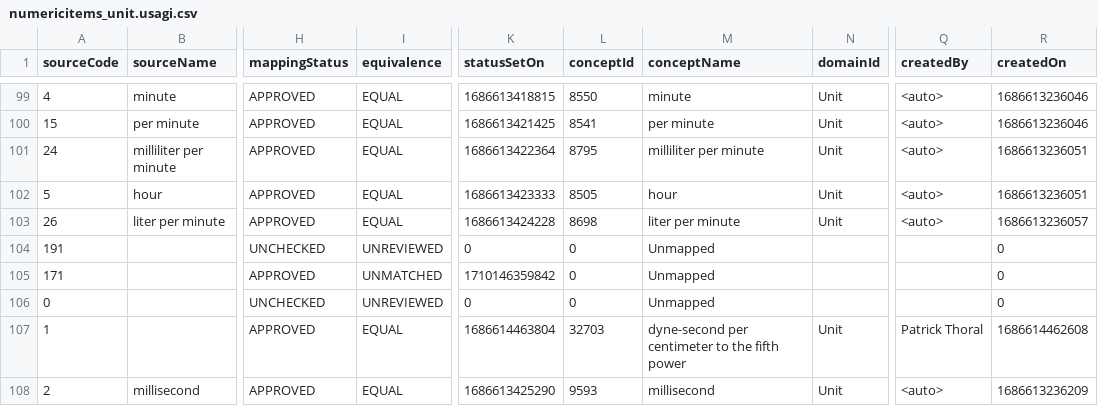
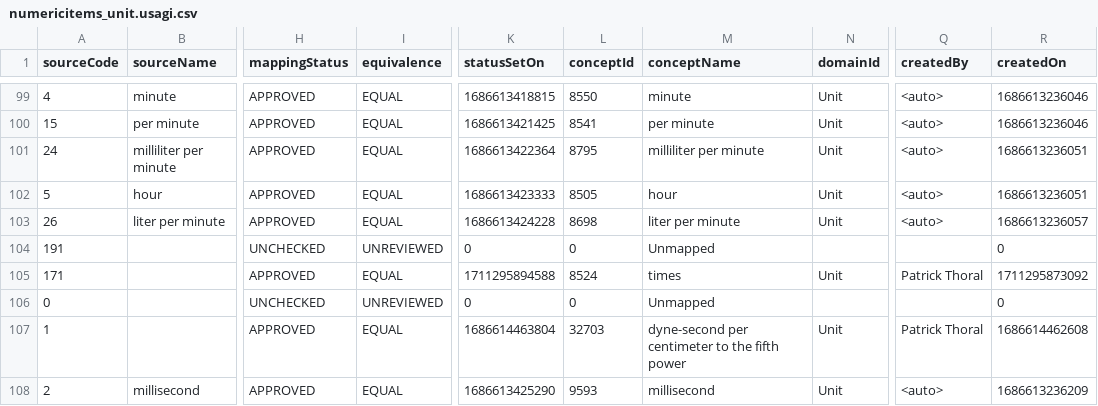
Before and after one commit to AmsterdamUMC/AMSTEL, a CSV file: data/mappings/numericitems_unit.usagi.csv, drawn as a sheet; only a part is shown, gaps mark what is left out; the diff names each change by its address in the sheet, - before the commit and + after, or states it on an @@ line.

```diff
--- a/data/mappings/numericitems_unit.usagi.csv
+++ b/data/mappings/numericitems_unit.usagi.csv
-I105 (equivalence): UNMATCHED
+I105 (equivalence): EQUAL
-K105 (statusSetOn): 1710146359842
+K105 (statusSetOn): 1711295894588
-L105 (conceptId): 0
+L105 (conceptId): 8524
-M105 (conceptName): Unmapped
+M105 (conceptName): times
-N105 (domainId): (empty)
+N105 (domainId): Unit
-Q105 (createdBy): (empty)
+Q105 (createdBy): Patrick Thoral
-R105 (createdOn): 0
+R105 (createdOn): 1711295873092
```
Also changed, not shown: data/dqd/OMOP_CDMv5.4_Field_Level.csv, data/mappings/procedureorderitems_item.usagi.csv, 35 other files.
